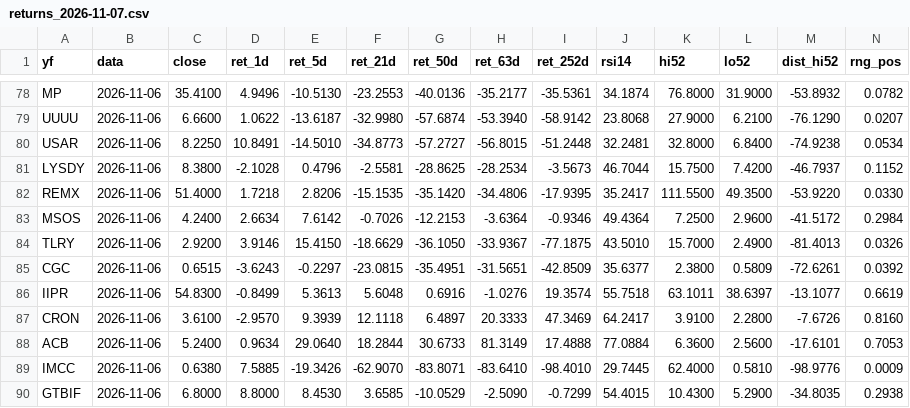
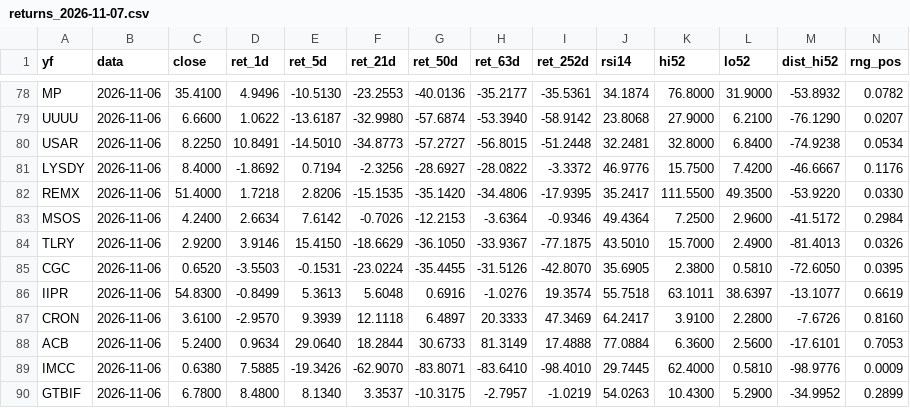
Before and after one commit to JKVitali/pbj-scanner, a CSV file: history/returns_2026-11-07.csv, drawn as a sheet; only a part is shown, gaps mark what is left out; the diff covers the shown part only.

```diff
--- a/history/returns_2026-11-07.csv
+++ b/history/returns_2026-11-07.csv
@@ -80,3 +80,3 @@ UUUU,2026-11-06,6.6600,1.0622,-13.6187,-32.9980,-57.6874,-53.3940,-58.9142,23.80
 USAR,2026-11-06,8.2250,10.8491,-14.5010,-34.8773,-57.2727,-56.8015,-51.2448,32.2481,32.8000,6.8400,-74.9238,0.0534
-LYSDY,2026-11-06,8.3800,-2.1028,0.4796,-2.5581,-28.8625,-28.2534,-3.5673,46.7044,15.7500,7.4200,-46.7937,0.1152
+LYSDY,2026-11-06,8.4000,-1.8692,0.7194,-2.3256,-28.6927,-28.0822,-3.3372,46.9776,15.7500,7.4200,-46.6667,0.1176
 REMX,2026-11-06,51.4000,1.7218,2.8206,-15.1535,-35.1420,-34.4806,-17.9395,35.2417,111.5500,49.3500,-53.9220,0.0330
@@ -84,3 +84,3 @@ MSOS,2026-11-06,4.2400,2.6634,7.6142,-0.7026,-12.2153,-3.6364,-0.9346,49.4364,7.
 TLRY,2026-11-06,2.9200,3.9146,15.4150,-18.6629,-36.1050,-33.9367,-77.1875,43.5010,15.7000,2.4900,-81.4013,0.0326
-CGC,2026-11-06,0.6515,-3.6243,-0.2297,-23.0815,-35.4951,-31.5651,-42.8509,35.6377,2.3800,0.5809,-72.6261,0.0392
+CGC,2026-11-06,0.6520,-3.5503,-0.1531,-23.0224,-35.4455,-31.5126,-42.8070,35.6905,2.3800,0.5810,-72.6050,0.0395
 IIPR,2026-11-06,54.8300,-0.8499,5.3613,5.6048,0.6916,-1.0276,19.3574,55.7518,63.1011,38.6397,-13.1077,0.6619
@@ -89,2 +89,2 @@ ACB,2026-11-06,5.2400,0.9634,29.0640,18.2844,30.6733,81.3149,17.4888,77.0884,6.3
 IMCC,2026-11-06,0.6380,7.5885,-19.3426,-62.9070,-83.8071,-83.6410,-98.4010,29.7445,62.4000,0.5810,-98.9776,0.0009
-GTBIF,2026-11-06,6.8000,8.8000,8.4530,3.6585,-10.0529,-2.5090,-0.7299,54.4015,10.4300,5.2900,-34.8035,0.2938
+GTBIF,2026-11-06,6.7800,8.4800,8.1340,3.3537,-10.3175,-2.7957,-1.0219,54.0263,10.4300,5.2900,-34.9952,0.2899
```
Also changed, not shown: 96 edited cells elsewhere in this file, returns_results.csv.
